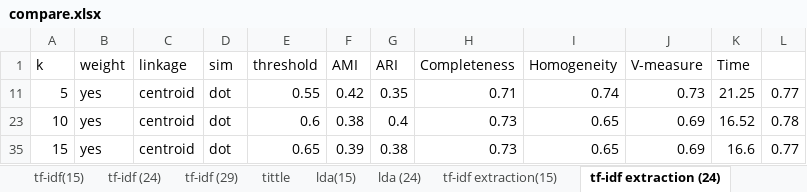
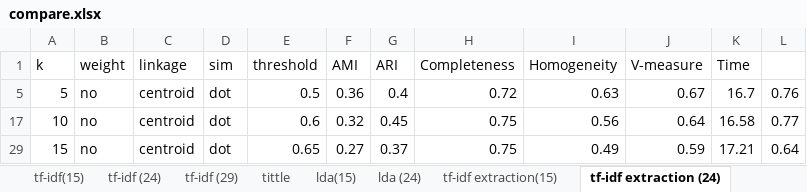
Before and after one commit to ZhongTing/HotTopicDetection, an Excel workbook: log/clustering_log/AgglomerativeClustering/compare.xlsx, sheet tf-idf extraction (24), drawn as a sheet; only a part is shown; values as stored, in another font and other column widths than the file's, no borders; addresses are those after the commit; the diff covers the shown part only; the diff names each change by its address in the sheet, - before the commit and + after, or states it on an @@ line.

```diff
--- a/log/clustering_log/AgglomerativeClustering/compare.xlsx (sheet tf-idf extraction (24))
+++ b/log/clustering_log/AgglomerativeClustering/compare.xlsx (sheet tf-idf extraction (24))
-B5 (weight): yes
+B5 (weight): no
-E5 (threshold): 0.55
+E5 (threshold): 0.5
-F5 (AMI): 0.42
+F5 (AMI): 0.36
-G5 (ARI): 0.35
+G5 (ARI): 0.4
-H5 (Completeness): 0.71
+H5 (Completeness): 0.72
-I5 (Homogeneity): 0.74
+I5 (Homogeneity): 0.63
-J5 (V-measure): 0.73
+J5 (V-measure): 0.67
-K5 (Time): 21.25
+K5 (Time): 16.7
-L5: 0.77
+L5: 0.76
-B17 (weight): yes
+B17 (weight): no
-F17 (AMI): 0.38
+F17 (AMI): 0.32
-G17 (ARI): 0.4
+G17 (ARI): 0.45
-H17 (Completeness): 0.73
+H17 (Completeness): 0.75
-I17 (Homogeneity): 0.65
+I17 (Homogeneity): 0.56
-J17 (V-measure): 0.69
+J17 (V-measure): 0.64
-K17 (Time): 16.52
+K17 (Time): 16.58
-L17: 0.78
+L17: 0.77
-B29 (weight): yes
+B29 (weight): no
-F29 (AMI): 0.39
+F29 (AMI): 0.27
-G29 (ARI): 0.38
+G29 (ARI): 0.37
-H29 (Completeness): 0.73
+H29 (Completeness): 0.75
-I29 (Homogeneity): 0.65
+I29 (Homogeneity): 0.49
-J29 (V-measure): 0.69
+J29 (V-measure): 0.59
-K29 (Time): 16.6
+K29 (Time): 17.21
-L29: 0.77
+L29: 0.64
```
Also changed, not shown: 26 edited cells elsewhere in this sheet, sheet tf-idf extraction(15), sheet extraction比較, charts or pictures.
